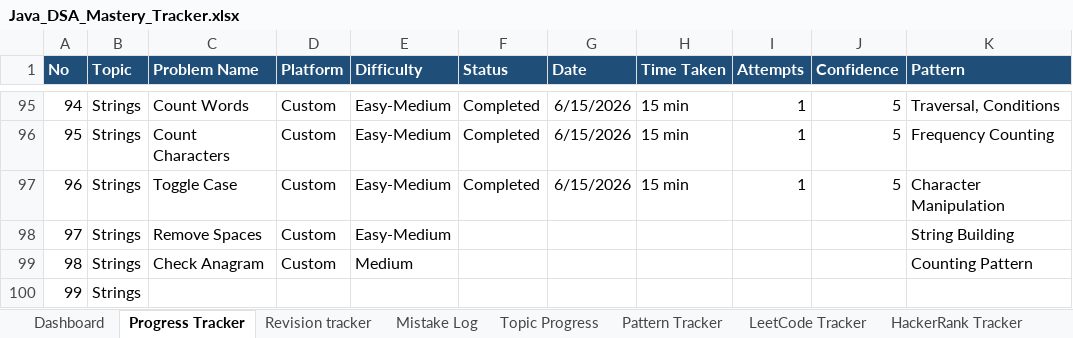
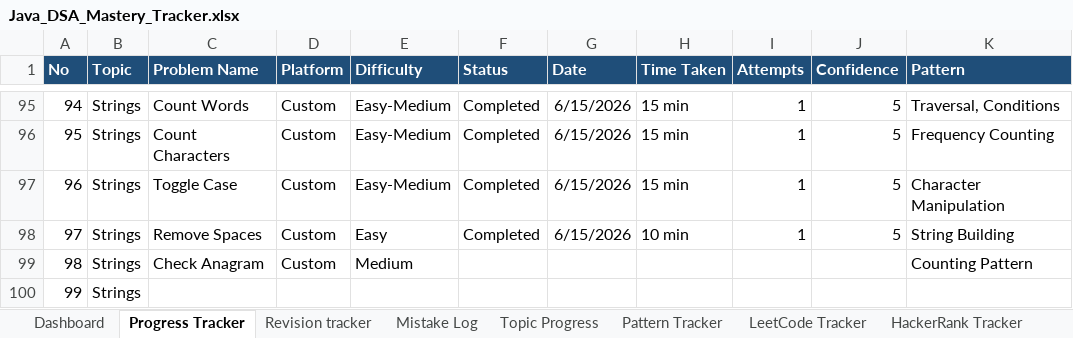
Before and after one commit to KL-Coders0103/java-dsa-mastery, an Excel workbook: Java_DSA_Mastery_Tracker.xlsx, sheet Progress Tracker, drawn as a sheet; only a part is shown, gaps mark what is left out; values as stored, in another font and other column widths than the file's, no borders; the diff names each change by its address in the sheet, - before the commit and + after, or states it on an @@ line.

```diff
--- a/Java_DSA_Mastery_Tracker.xlsx (sheet Progress Tracker)
+++ b/Java_DSA_Mastery_Tracker.xlsx (sheet Progress Tracker)
-E98 (Difficulty): Easy-Medium
+E98 (Difficulty): Easy
-F98 (Status): (empty)
+F98 (Status): Completed
-G98 (Date): (empty)
+G98 (Date): 6/15/2026
-H98 (Time Taken): (empty)
+H98 (Time Taken): 10 min
-I98 (Attempts): (empty)
+I98 (Attempts): 1
-J98 (Confidence): (empty)
+J98 (Confidence): 5
```
Also changed, not shown: 3 other files.
